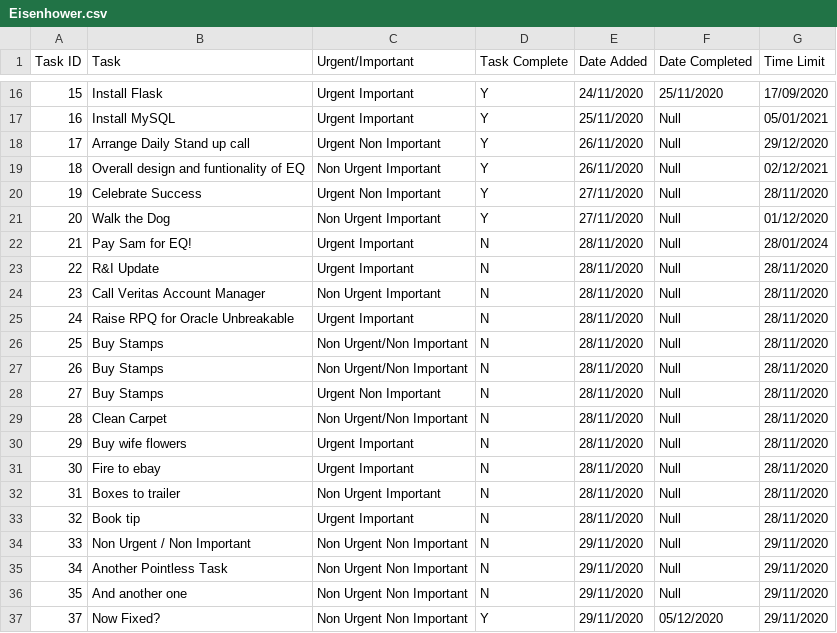
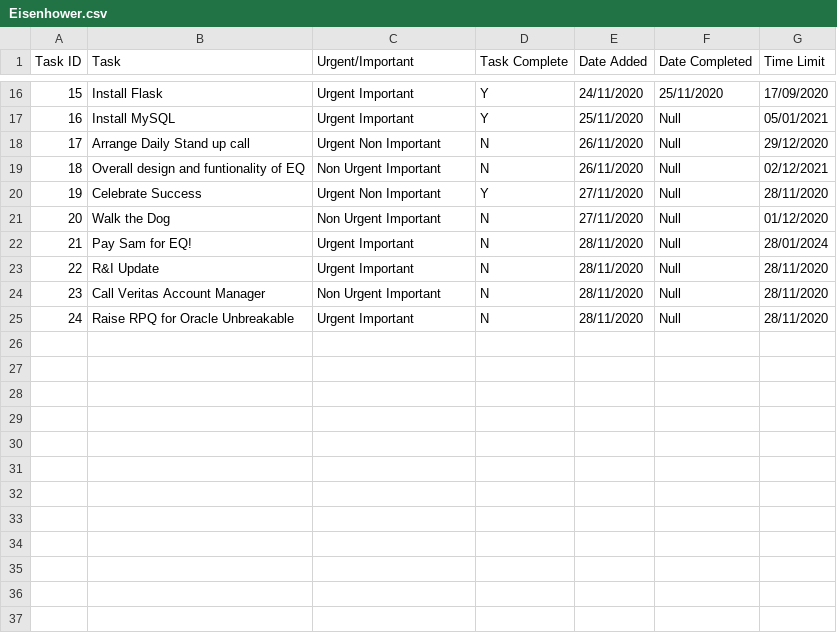
Before and after one commit to Sam-Ian/Eisenhowers-Quadrant, a CSV file: myapp/Eisenhower.csv, drawn as a sheet; only a part is shown, gaps mark what is left out; the diff covers the shown part only.

```diff
--- a/myapp/Eisenhower.csv
+++ b/myapp/Eisenhower.csv
@@ -17,6 +17,6 @@ Task ID,Task,Urgent/Important,Task Complete,Date Added,Date Completed,Time Limit
 16,Install MySQL,Urgent Important,Y,25/11/2020,Null,05/01/2021
-17,Arrange Daily Stand up call,Urgent Non Important,Y,26/11/2020,Null,29/12/2020
-18,Overall design and funtionality  of EQ,Non Urgent Important,Y,26/11/2020,Null,02/12/2021
+17,Arrange Daily Stand up call,Urgent Non Important,N,26/11/2020,Null,29/12/2020
+18,Overall design and funtionality of EQ,Non Urgent Important,N,26/11/2020,Null,02/12/2021
 19,Celebrate Success,Urgent Non Important,Y,27/11/2020,Null,28/11/2020
-20,Walk the Dog,Non Urgent Important,Y,27/11/2020,Null,01/12/2020
+20,Walk the Dog,Non Urgent Important,N,27/11/2020,Null,01/12/2020
 21,Pay Sam for EQ!,Urgent Important,N,28/11/2020,Null,28/01/2024
@@ -25,13 +25 @@ Task ID,Task,Urgent/Important,Task Complete,Date Added,Date Completed,Time Limit
 24,Raise RPQ for Oracle Unbreakable,Urgent Important,N,28/11/2020,Null,28/11/2020
-25,Buy Stamps,Non Urgent/Non Important,N,28/11/2020,Null,28/11/2020
-26,Buy Stamps,Non Urgent/Non Important,N,28/11/2020,Null,28/11/2020
-27,Buy Stamps,Urgent Non Important,N,28/11/2020,Null,28/11/2020
-28,Clean Carpet,Non Urgent/Non Important,N,28/11/2020,Null,28/11/2020
-29,Buy wife flowers,Urgent Important,N,28/11/2020,Null,28/11/2020
-30,Fire to ebay,Urgent Important,N,28/11/2020,Null,28/11/2020
-31,Boxes to trailer,Non Urgent Important,N,28/11/2020,Null,28/11/2020
-32,Book tip,Urgent Important,N,28/11/2020,Null,28/11/2020
-33,Non Urgent / Non Important,Non Urgent Non Important,N,29/11/2020,Null,29/11/2020
-34,Another Pointless Task,Non Urgent Non Important,N,29/11/2020,Null,29/11/2020
-35,And another one,Non Urgent Non Important,N,29/11/2020,Null,29/11/2020
-37,Now Fixed?,Non Urgent Non Important,Y,29/11/2020,05/12/2020,29/11/2020
```
Also changed, not shown: 8 edited cells elsewhere in this file, 2 other files.
